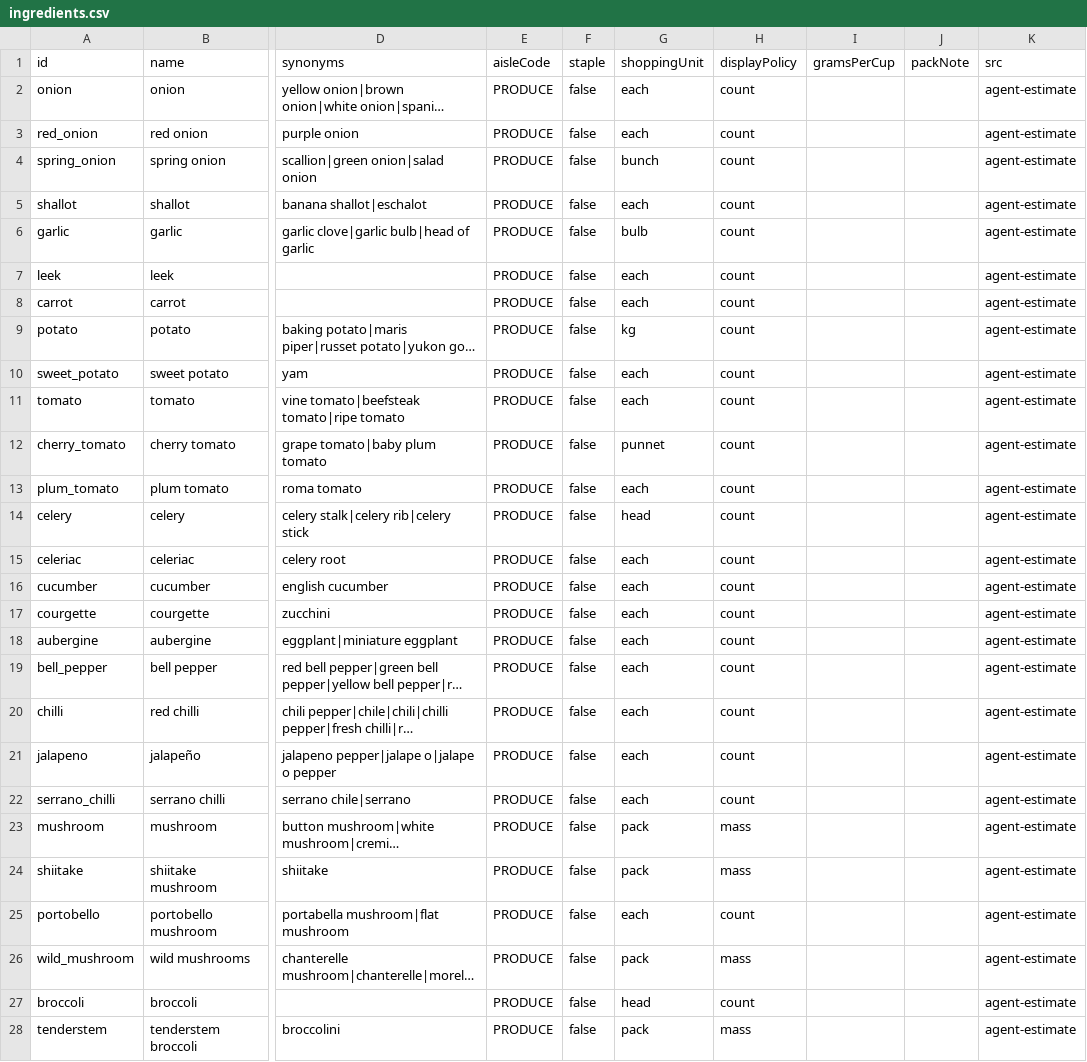
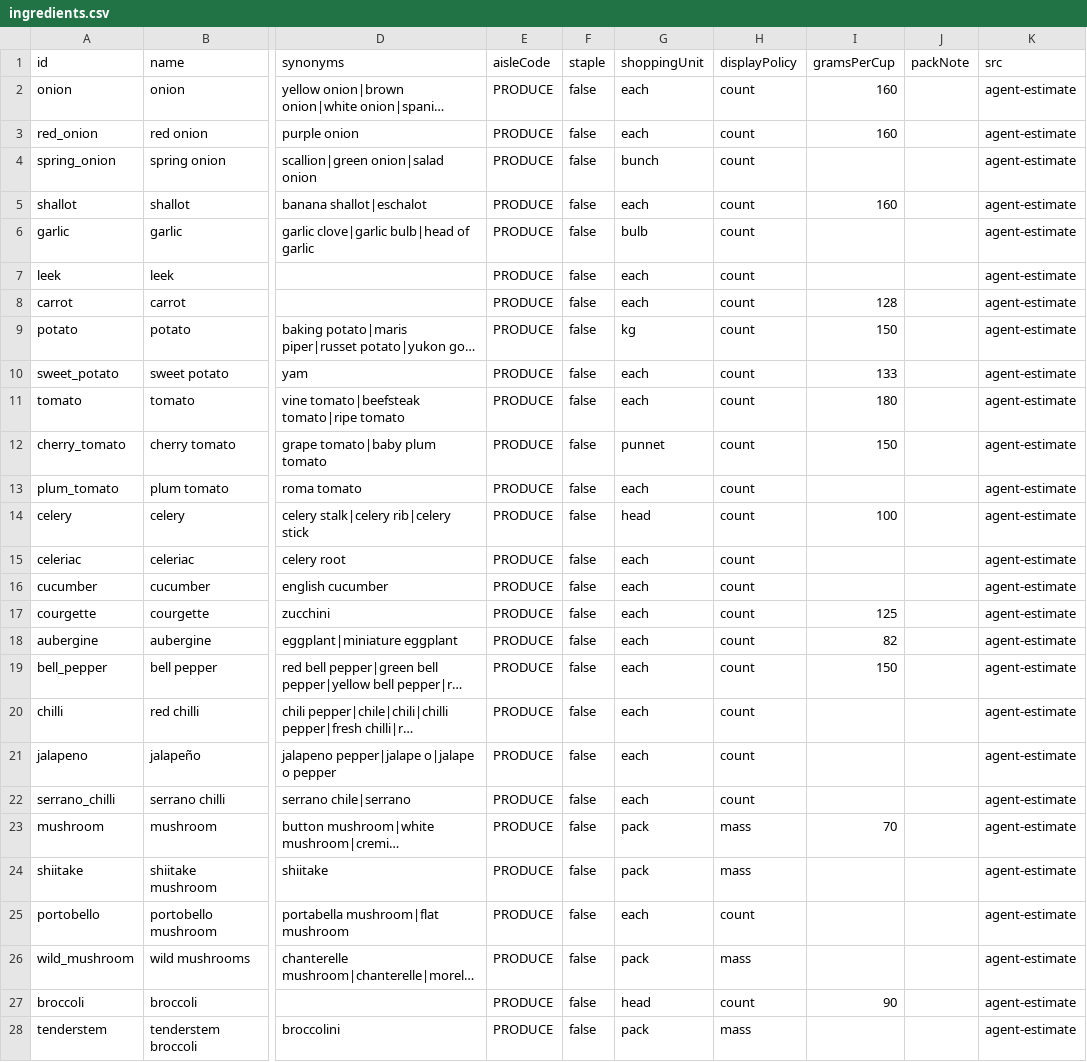
Before and after one commit to Robert4lyf/HyperShop, a CSV file: catalog/ingredients.csv, drawn as a sheet; only a part is shown, gaps mark what is left out; long unchanged cells end in …; the diff covers the shown part only; the diff names each change by its address in the sheet, - before the commit and + after, or states it on an @@ line.

```diff
--- a/catalog/ingredients.csv
+++ b/catalog/ingredients.csv
-I2:I3 (gramsPerCup): (empty)
+I2:I3 (gramsPerCup): 160
-I5 (gramsPerCup): (empty)
+I5 (gramsPerCup): 160
-I8 (gramsPerCup): (empty)
+I8 (gramsPerCup): 128
-I9 (gramsPerCup): (empty)
+I9 (gramsPerCup): 150
-I10 (gramsPerCup): (empty)
+I10 (gramsPerCup): 133
-I11 (gramsPerCup): (empty)
+I11 (gramsPerCup): 180
-I12 (gramsPerCup): (empty)
+I12 (gramsPerCup): 150
-I14 (gramsPerCup): (empty)
+I14 (gramsPerCup): 100
-I17 (gramsPerCup): (empty)
+I17 (gramsPerCup): 125
-I18 (gramsPerCup): (empty)
+I18 (gramsPerCup): 82
-I19 (gramsPerCup): (empty)
+I19 (gramsPerCup): 150
-I23 (gramsPerCup): (empty)
+I23 (gramsPerCup): 70
-I27 (gramsPerCup): (empty)
+I27 (gramsPerCup): 90
```
Also changed, not shown: 86 edited cells elsewhere in this file, android/core/src/main/resources/catalog/catalog.tsv, 6 other files.
